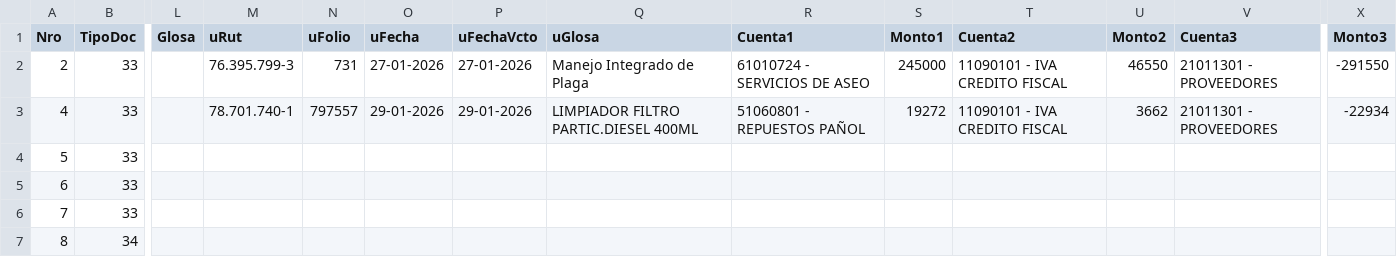
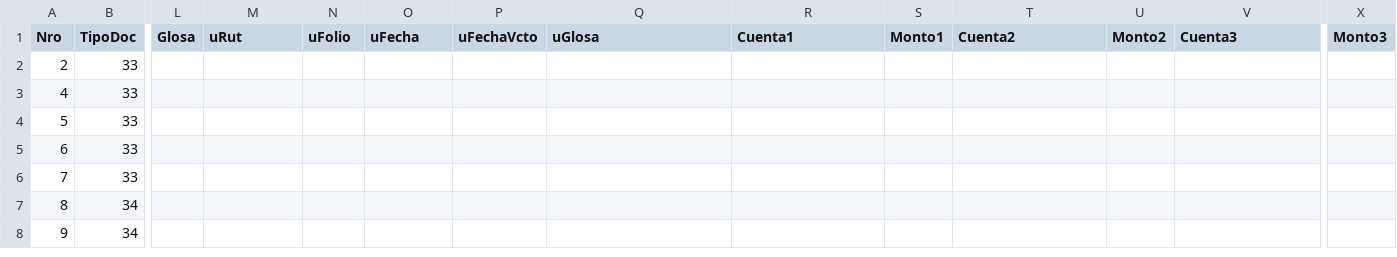
Before and after one commit to 6779828269795057495548/6779828269795057495548, a CSV file: Tmp.csv, drawn as a sheet; only a part is shown, gaps mark what is left out; the shorter side is filled out with more unchanged rows; the diff names each change by its address in the sheet, - before the commit and + after, or states it on an @@ line.

Commit message:
Tmp.csv

```diff
--- a/Tmp.csv
+++ b/Tmp.csv
-M2 (uRut): 76.395.799-3
+M2 (uRut): (empty)
-N2 (uFolio): 731
+N2 (uFolio): (empty)
-O2 (uFecha): 27-01-2026
+O2 (uFecha): (empty)
-P2 (uFechaVcto): 27-01-2026
+P2 (uFechaVcto): (empty)
-Q2 (uGlosa): Manejo Integrado de Plaga
+Q2 (uGlosa): (empty)
-R2 (Cuenta1): 61010724 - SERVICIOS DE ASEO
+R2 (Cuenta1): (empty)
-S2 (Monto1): 245000
+S2 (Monto1): (empty)
-T2:T3 (Cuenta2): 11090101 - IVA CREDITO FISCAL
+T2:T3 (Cuenta2): (empty)
-U2 (Monto2): 46550
+U2 (Monto2): (empty)
-V2:V3 (Cuenta3): 21011301 - PROVEEDORES
+V2:V3 (Cuenta3): (empty)
-X2 (Monto3): -291550
+X2 (Monto3): (empty)
-M3 (uRut): 78.701.740-1
+M3 (uRut): (empty)
-N3 (uFolio): 797557
+N3 (uFolio): (empty)
-O3 (uFecha): 29-01-2026
+O3 (uFecha): (empty)
-P3 (uFechaVcto): 29-01-2026
+P3 (uFechaVcto): (empty)
-Q3 (uGlosa): LIMPIADOR FILTRO PARTIC.DIESEL 400ML
+Q3 (uGlosa): (empty)
-R3 (Cuenta1): 51060801 - REPUESTOS PAÑOL
+R3 (Cuenta1): (empty)
-S3 (Monto1): 19272
+S3 (Monto1): (empty)
-U3 (Monto2): 3662
+U3 (Monto2): (empty)
-X3 (Monto3): -22934
+X3 (Monto3): (empty)
```
